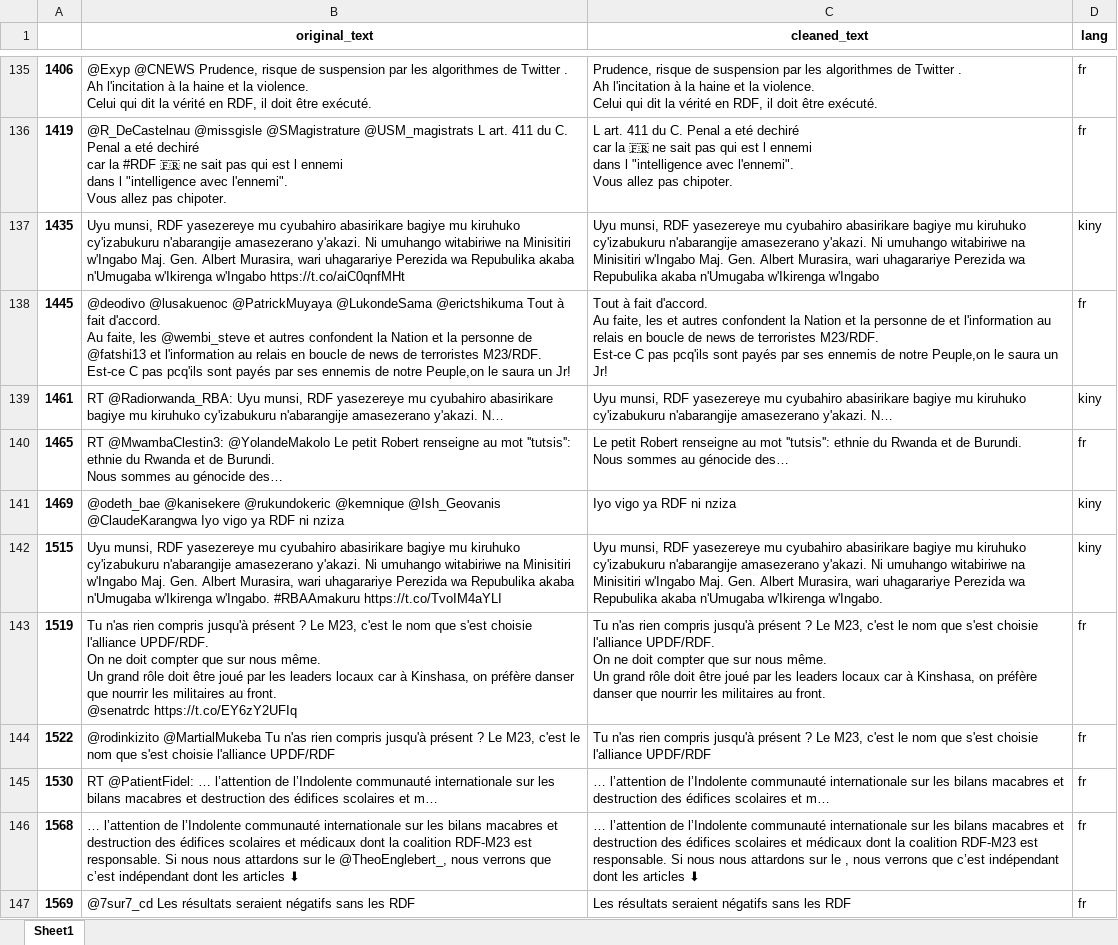
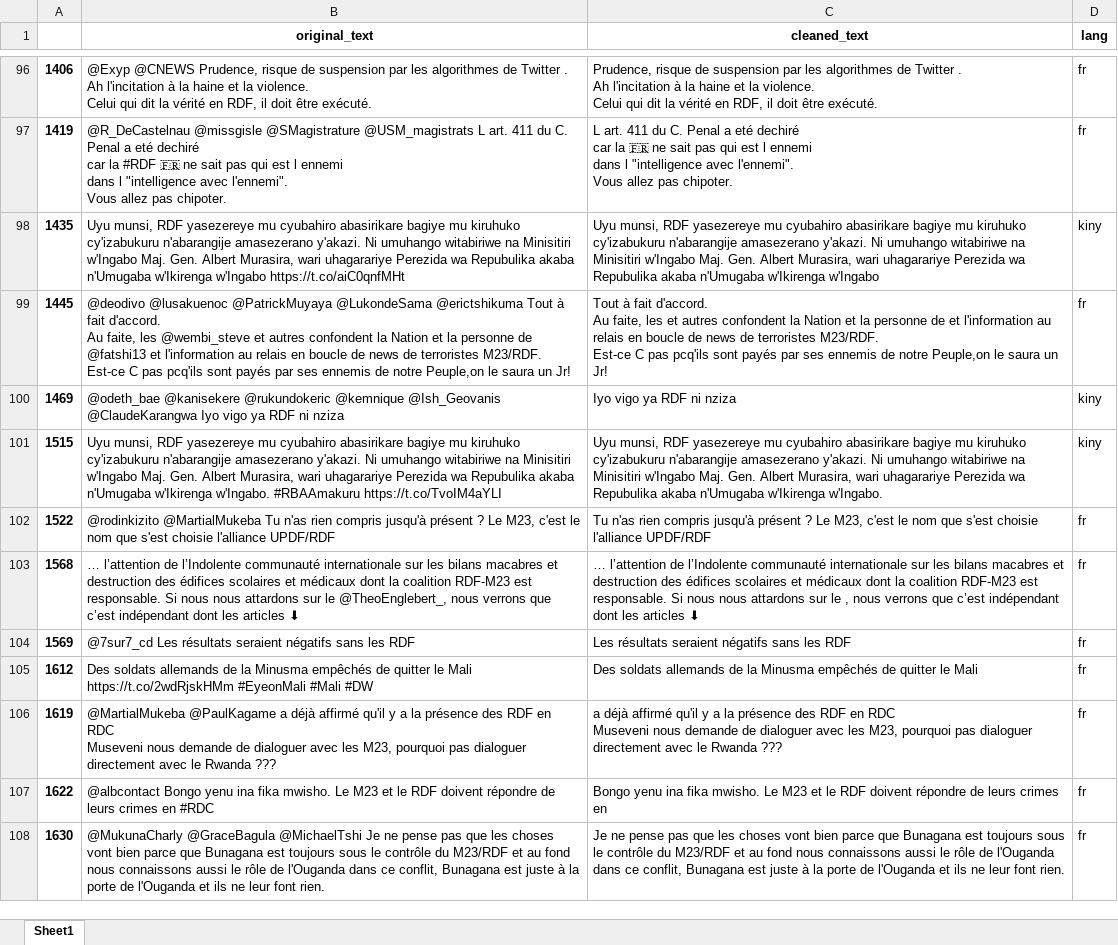
Before and after one commit to fbagire/tweets_analyze, an Excel workbook: df_to_translate.xlsx, sheet Sheet1, drawn as a sheet; only a part is shown, gaps mark what is left out; the shorter side is filled out with more unchanged rows; values as stored, in another font and other column widths than the file's, no borders; removed rows and columns are numbered as before the commit, all else as after; ↵ is a line break in a cell; the diff covers the shown part only; the diff names each change by its address in the sheet, - before the commit and + after, or states it on an @@ line.

```diff
--- a/df_to_translate.xlsx (sheet Sheet1)
+++ b/df_to_translate.xlsx (sheet Sheet1)
-row 139: 1461 | RT @Radiorwanda_RBA: Uyu munsi, RDF yasezereye mu cyubahiro abasirikare bagiye mu kiruhuko cy'izabukuru n'abarangije amasezerano y'akazi. N… | Uyu munsi, RDF yasezereye mu cyubahiro abasirikare bagiye mu kiruhuko cy'izabukuru n'abarangije amasezerano y'akazi. N… | kiny
-row 140: 1465 | RT @MwambaClestin3: @YolandeMakolo Le petit Robert renseigne au mot ''tutsis'': ethnie du Rwanda et de Burundi. ↵ Nous sommes au génocide des… | Le petit Robert renseigne au mot ''tutsis'': ethnie du Rwanda et de Burundi. ↵ Nous sommes au génocide des… | fr
-row 143: 1519 | Tu n'as rien compris jusqu'à présent ? Le M23, c'est le nom que s'est choisie l'alliance UPDF/RDF. ↵ On ne doit compter que sur nous même. ↵ Un grand rôle doit être joué par les leaders locaux car à Kinshasa, on préfère danser que nourrir les militaires au front. ↵ @senatrdc https://t.co/EY6zY2UFIq | Tu n'as rien compris jusqu'à présent ? Le M23, c'est le nom que s'est choisie l'alliance UPDF/RDF. ↵ On ne doit compter que sur nous même. ↵ Un grand rôle doit être joué par les leaders locaux car à Kinshasa, on préfère danser que nourrir les militaires au front. | fr
-row 145: 1530 | RT @PatientFidel: … l’attention de l’Indolente communauté internationale sur les bilans macabres et destruction des édifices scolaires et m… | … l’attention de l’Indolente communauté internationale sur les bilans macabres et destruction des édifices scolaires et m… | fr
```
Also changed, not shown: 28 added rows, 139 removed rows and 11 edited cells elsewhere in this sheet, df_translated.xlsx, sql_dashboard/processed_tweet_data.xlsx, 5 other files.
